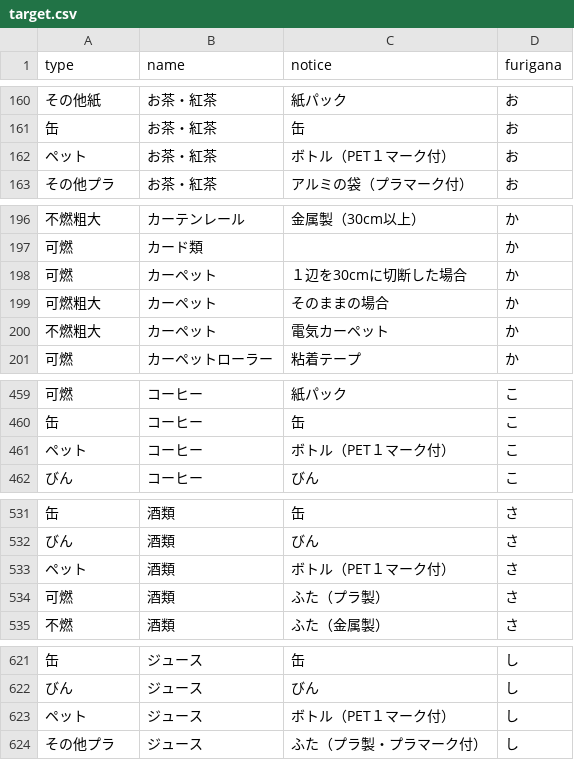
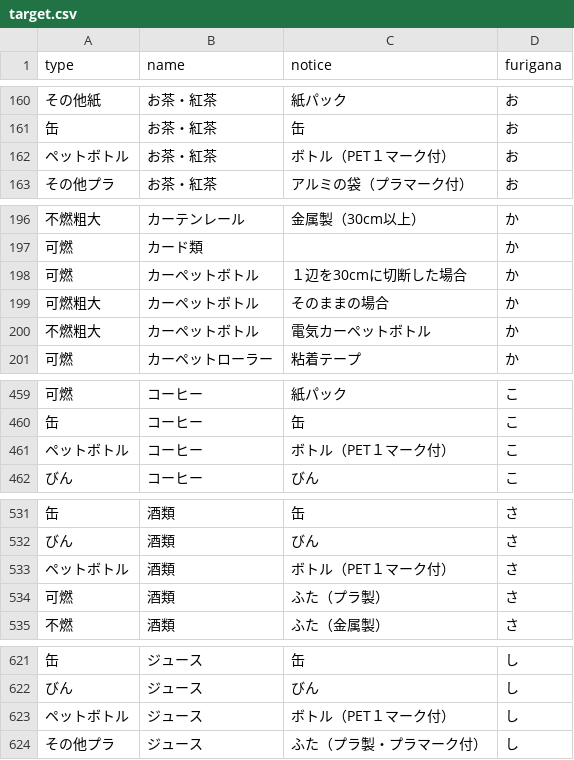
Before and after one commit to howml/5374, a CSV file: data/target.csv, drawn as a sheet; only a part is shown, gaps mark what is left out; the diff covers the shown part only.

```diff
--- a/data/target.csv
+++ b/data/target.csv
@@ -161,3 +161,3 @@ type,name,notice,furigana
 缶,お茶・紅茶,缶,お
-ペット,お茶・紅茶,ボトル（PET１マーク付）,お
+ペットボトル,お茶・紅茶,ボトル（PET１マーク付）,お
 その他プラ,お茶・紅茶,アルミの袋（プラマーク付）,お
@@ -197,5 +197,5 @@ type,name,notice,furigana
 可燃,カード類,,か
-可燃,カーペット,１辺を30cmに切断した場合,か
-可燃粗大,カーペット,そのままの場合,か
-不燃粗大,カーペット,電気カーペット,か
+可燃,カーペットボトル,１辺を30cmに切断した場合,か
+可燃粗大,カーペットボトル,そのままの場合,か
+不燃粗大,カーペットボトル,電気カーペットボトル,か
 可燃,カーペットローラー,粘着テープ,か
@@ -460,3 +460,3 @@ type,name,notice,furigana
 缶,コーヒー,缶,こ
-ペット,コーヒー,ボトル（PET１マーク付）,こ
+ペットボトル,コーヒー,ボトル（PET１マーク付）,こ
 びん,コーヒー,びん,こ
@@ -532,3 +532,3 @@ type,name,notice,furigana
 びん,酒類,びん,さ
-ペット,酒類,ボトル（PET１マーク付）,さ
+ペットボトル,酒類,ボトル（PET１マーク付）,さ
 可燃,酒類,ふた（プラ製）,さ
@@ -622,3 +622,3 @@ type,name,notice,furigana
 びん,ジュース,びん,し
-ペット,ジュース,ボトル（PET１マーク付）,し
+ペットボトル,ジュース,ボトル（PET１マーク付）,し
 その他プラ,ジュース,ふた（プラ製・プラマーク付）,し
```
Also changed, not shown: 10 edited cells elsewhere in this file, data/description.csv.
